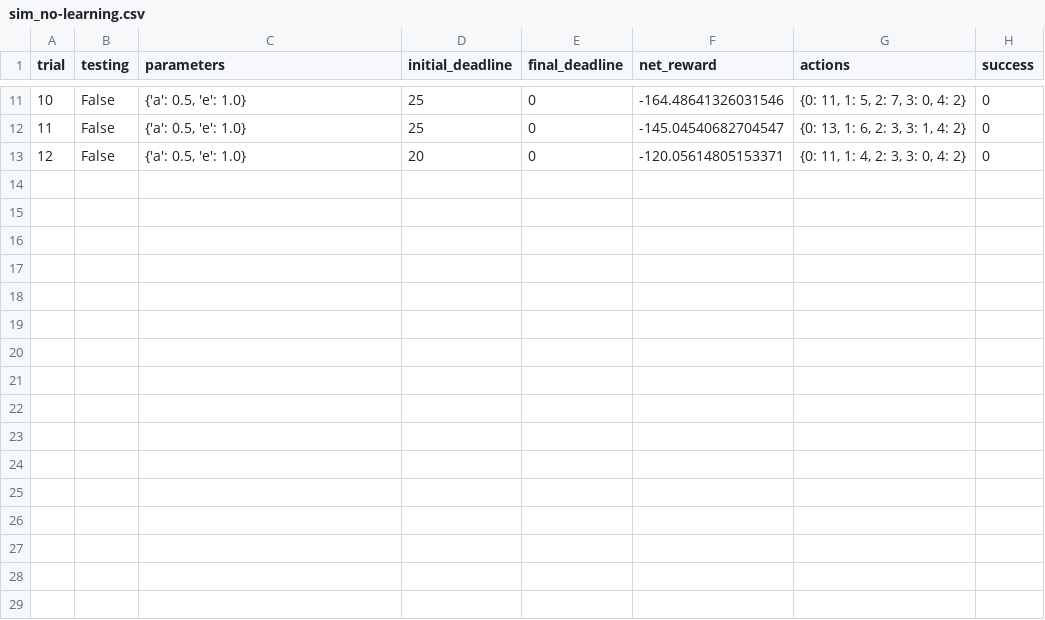
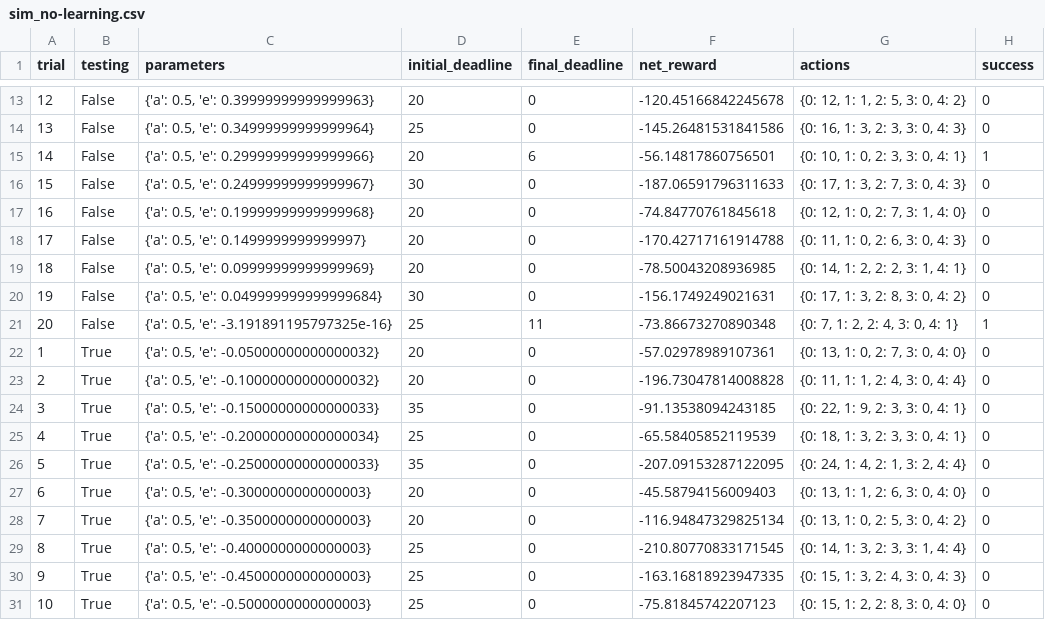
Before and after one commit to lucaschapin/machine-learning, a CSV file: projects/smartcab/logs/sim_no-learning.csv, drawn as a sheet; only a part is shown, gaps mark what is left out; addresses are those after the commit; the diff covers the shown part only; the diff names each change by its address in the sheet, - before the commit and + after, or states it on an @@ line.

```diff
--- a/projects/smartcab/logs/sim_no-learning.csv
+++ b/projects/smartcab/logs/sim_no-learning.csv
@@ column A (trial) renumbered between rows 6 and 18 @@
-C13 (parameters): {'a': 0.5, 'e': 1.0}
+C13 (parameters): {'a': 0.5, 'e': 0.39999999999999963}
-D13 (initial_deadline): 25
+D13 (initial_deadline): 20
-F13 (net_reward): -164.48641326031546
+F13 (net_reward): -120.45166842245678
-G13 (actions): {0: 11, 1: 5, 2: 7, 3: 0, 4: 2}
+G13 (actions): {0: 12, 1: 1, 2: 5, 3: 0, 4: 2}
-C14 (parameters): {'a': 0.5, 'e': 1.0}
+C14 (parameters): {'a': 0.5, 'e': 0.34999999999999964}
-F14 (net_reward): -145.04540682704547
+F14 (net_reward): -145.26481531841586
-G14 (actions): {0: 13, 1: 6, 2: 3, 3: 1, 4: 2}
+G14 (actions): {0: 16, 1: 3, 2: 3, 3: 0, 4: 3}
+row 15: 14 | False | {'a': 0.5, 'e': 0.29999999999999966} | 20 | 6 | -56.14817860756501 | {0: 10, 1: 0, 2: 3, 3: 0, 4: 1} | 1
+row 16: 15 | False | {'a': 0.5, 'e': 0.24999999999999967} | 30 | 0 | -187.06591796311633 | {0: 17, 1: 3, 2: 7, 3: 0, 4: 3} | 0
+row 17: 16 | False | {'a': 0.5, 'e': 0.19999999999999968} | 20 | 0 | -74.84770761845618 | {0: 12, 1: 0, 2: 7, 3: 1, 4: 0} | 0
-C18 (parameters): {'a': 0.5, 'e': 1.0}
+C18 (parameters): {'a': 0.5, 'e': 0.1499999999999997}
-F18 (net_reward): -120.05614805153371
+F18 (net_reward): -170.42717161914788
-G18 (actions): {0: 11, 1: 4, 2: 3, 3: 0, 4: 2}
+G18 (actions): {0: 11, 1: 0, 2: 6, 3: 0, 4: 3}
+row 19: 18 | False | {'a': 0.5, 'e': 0.09999999999999969} | 20 | 0 | -78.50043208936985 | {0: 14, 1: 2, 2: 2, 3: 1, 4: 1} | 0
+row 20: 19 | False | {'a': 0.5, 'e': 0.049999999999999684} | 30 | 0 | -156.1749249021631 | {0: 17, 1: 3, 2: 8, 3: 0, 4: 2} | 0
+row 21: 20 | False | {'a': 0.5, 'e': -3.191891195797325e-16} | 25 | 11 | -73.86673270890348 | {0: 7, 1: 2, 2: 4, 3: 0, 4: 1} | 1
+row 22: 1 | True | {'a': 0.5, 'e': -0.05000000000000032} | 20 | 0 | -57.02978989107361 | {0: 13, 1: 0, 2: 7, 3: 0, 4: 0} | 0
+row 23: 2 | True | {'a': 0.5, 'e': -0.10000000000000032} | 20 | 0 | -196.73047814008828 | {0: 11, 1: 1, 2: 4, 3: 0, 4: 4} | 0
+row 24: 3 | True | {'a': 0.5, 'e': -0.15000000000000033} | 35 | 0 | -91.13538094243185 | {0: 22, 1: 9, 2: 3, 3: 0, 4: 1} | 0
+row 25: 4 | True | {'a': 0.5, 'e': -0.20000000000000034} | 25 | 0 | -65.58405852119539 | {0: 18, 1: 3, 2: 3, 3: 0, 4: 1} | 0
+row 26: 5 | True | {'a': 0.5, 'e': -0.25000000000000033} | 35 | 0 | -207.09153287122095 | {0: 24, 1: 4, 2: 1, 3: 2, 4: 4} | 0
+row 27: 6 | True | {'a': 0.5, 'e': -0.3000000000000003} | 20 | 0 | -45.58794156009403 | {0: 13, 1: 1, 2: 6, 3: 0, 4: 0} | 0
+row 28: 7 | True | {'a': 0.5, 'e': -0.3500000000000003} | 20 | 0 | -116.94847329825134 | {0: 13, 1: 0, 2: 5, 3: 0, 4: 2} | 0
+row 29: 8 | True | {'a': 0.5, 'e': -0.4000000000000003} | 25 | 0 | -210.80770833171545 | {0: 14, 1: 3, 2: 3, 3: 1, 4: 4} | 0
+row 30: 9 | True | {'a': 0.5, 'e': -0.4500000000000003} | 25 | 0 | -163.16818923947335 | {0: 15, 1: 3, 2: 4, 3: 0, 4: 3} | 0
+row 31: 10 | True | {'a': 0.5, 'e': -0.5000000000000003} | 25 | 0 | -75.81845742207123 | {0: 15, 1: 2, 2: 8, 3: 0, 4: 0} | 0
```
Also changed, not shown: 3 added rows, 1 removed row and 27 edited cells elsewhere in this file, projects/smartcab/logs/sim_default-learning.csv, 6 other files.
